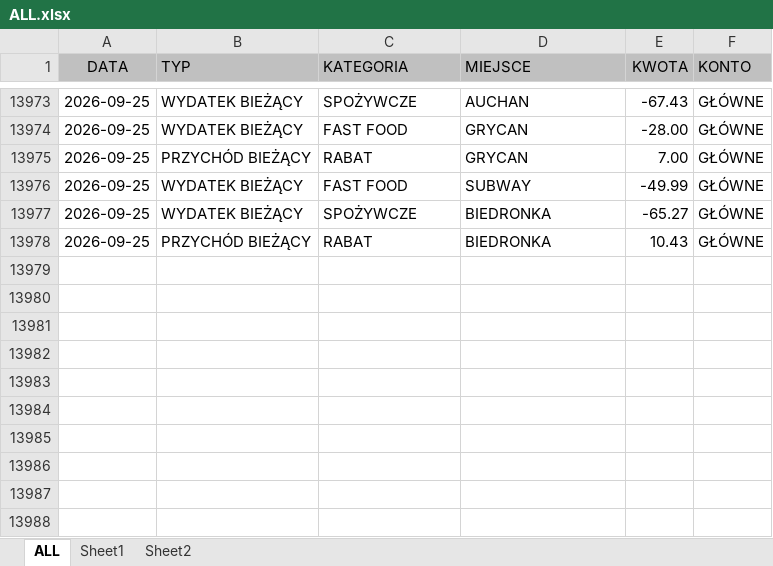
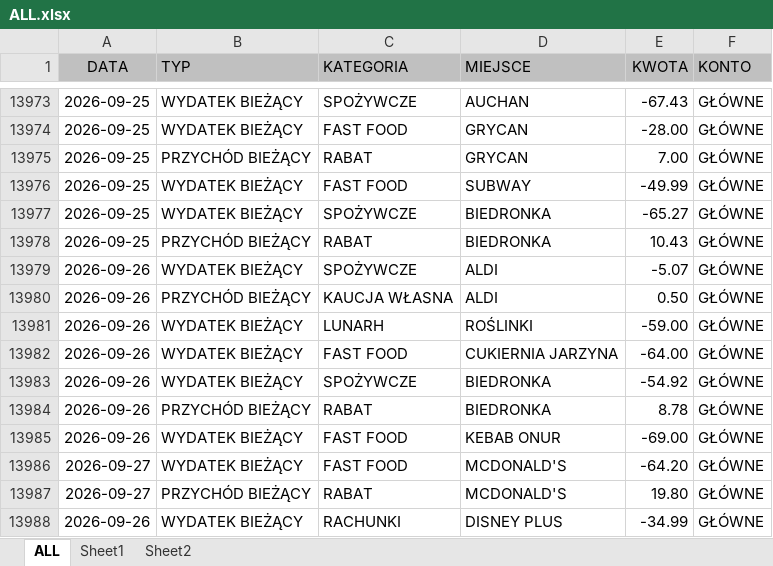
Before and after one commit to Witherfield/flask_expenses, an Excel workbook: ALL.xlsx, sheet ALL, drawn as a sheet; only a part is shown, gaps mark what is left out; values as stored, in another font and other column widths than the file's, no borders; conditional formats and table styles not drawn; the diff names each change by its address in the sheet, - before the commit and + after, or states it on an @@ line.

```diff
--- a/ALL.xlsx (sheet ALL)
+++ b/ALL.xlsx (sheet ALL)
+row 13979: 2026-09-26 | WYDATEK BIEŻĄCY | SPOŻYWCZE | ALDI | -5.07 | GŁÓWNE
+row 13980: 2026-09-26 | PRZYCHÓD BIEŻĄCY | KAUCJA WŁASNA | ALDI | 0.50 | GŁÓWNE
+row 13981: 2026-09-26 | WYDATEK BIEŻĄCY | LUNARH | ROŚLINKI | -59.00 | GŁÓWNE
+row 13982: 2026-09-26 | WYDATEK BIEŻĄCY | FAST FOOD | CUKIERNIA JARZYNA | -64.00 | GŁÓWNE
+row 13983: 2026-09-26 | WYDATEK BIEŻĄCY | SPOŻYWCZE | BIEDRONKA | -54.92 | GŁÓWNE
+row 13984: 2026-09-26 | PRZYCHÓD BIEŻĄCY | RABAT | BIEDRONKA | 8.78 | GŁÓWNE
+row 13985: 2026-09-26 | WYDATEK BIEŻĄCY | FAST FOOD | KEBAB ONUR | -69.00 | GŁÓWNE
+row 13986: 2026-09-27 | WYDATEK BIEŻĄCY | FAST FOOD | MCDONALD'S | -64.20 | GŁÓWNE
+row 13987: 2026-09-27 | PRZYCHÓD BIEŻĄCY | RABAT | MCDONALD'S | 19.80 | GŁÓWNE
+row 13988: 2026-09-26 | WYDATEK BIEŻĄCY | RACHUNKI | DISNEY PLUS | -34.99 | GŁÓWNE
```
Also changed, not shown: ALL - Copy.xlsx, 1 other file.
